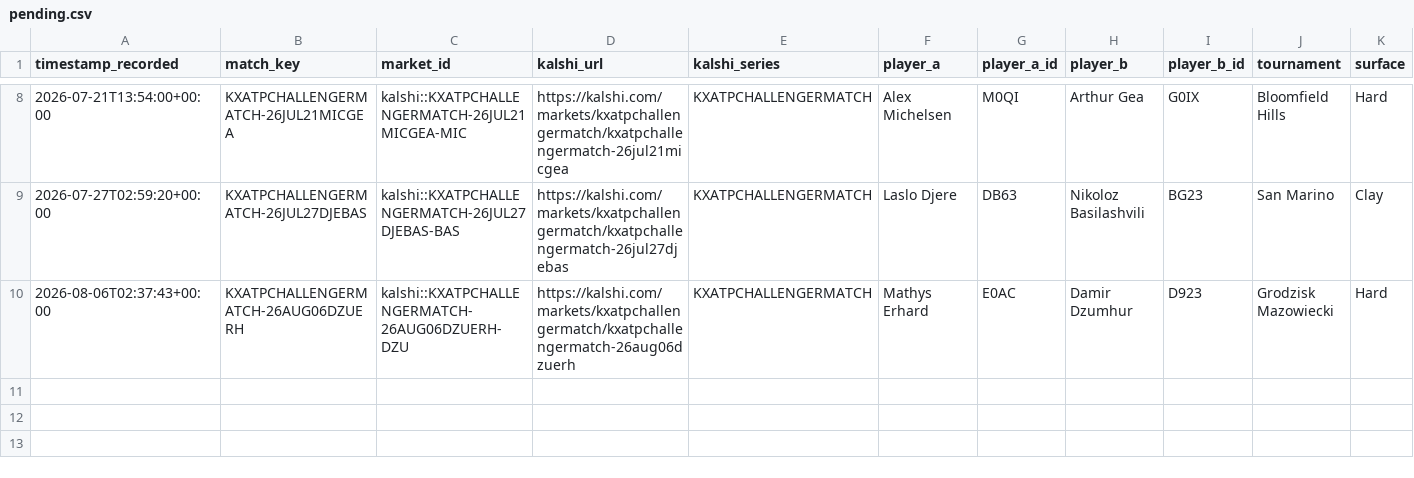
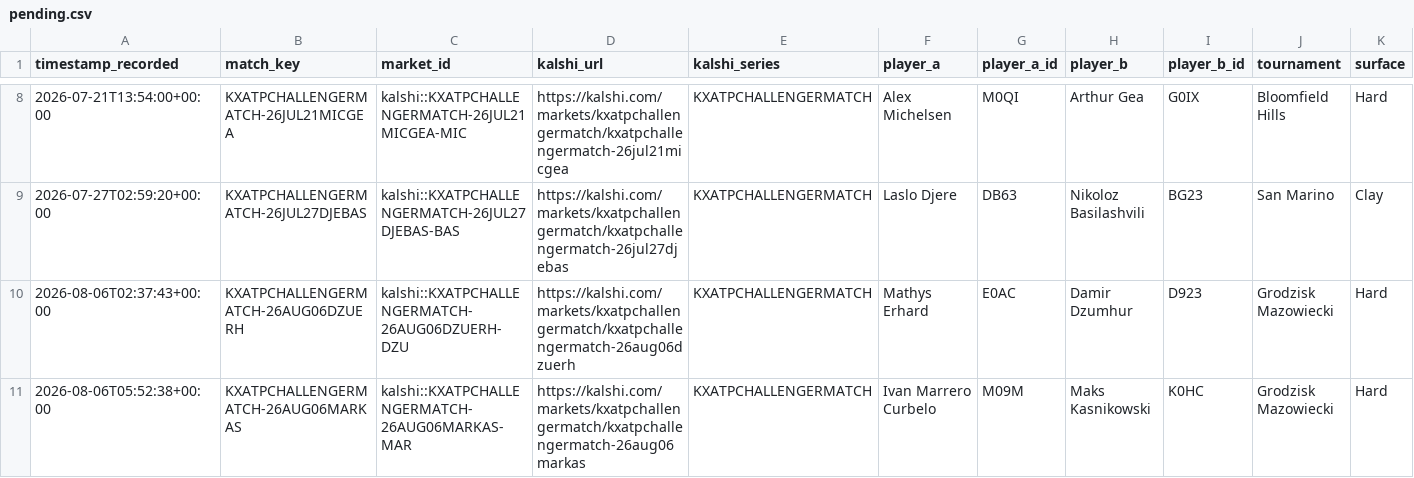
Before and after one commit to TKM6403/tennis-prediction-market, a CSV file: data/paper_trades/pending.csv, drawn as a sheet; only a part is shown, gaps mark what is left out; rows hold the shown columns only; the diff names each change by its address in the sheet, - before the commit and + after, or states it on an @@ line.

Commit message:
auto(paper-trader): 2026-08-06T05:53:27Z scan/settle

```diff
--- a/data/paper_trades/pending.csv
+++ b/data/paper_trades/pending.csv
+row 11: 2026-08-06T05:52:38+00:00 | KXATPCHALLENGERMATCH-26AUG06MARKAS | kalshi::KXATPCHALLENGERMATCH-26AUG06MARKAS-MAR | https://kalshi.com/markets/kxatpchallengermatch/kxatpchallengermatch-26aug06markas | KXATPCHALLENGERMATCH | Ivan Marrero Curbelo | M09M | Maks Kasnikowski | K0HC | Grodzisk Mazowiecki | Hard
```
Also changed, not shown: 4 other files.
